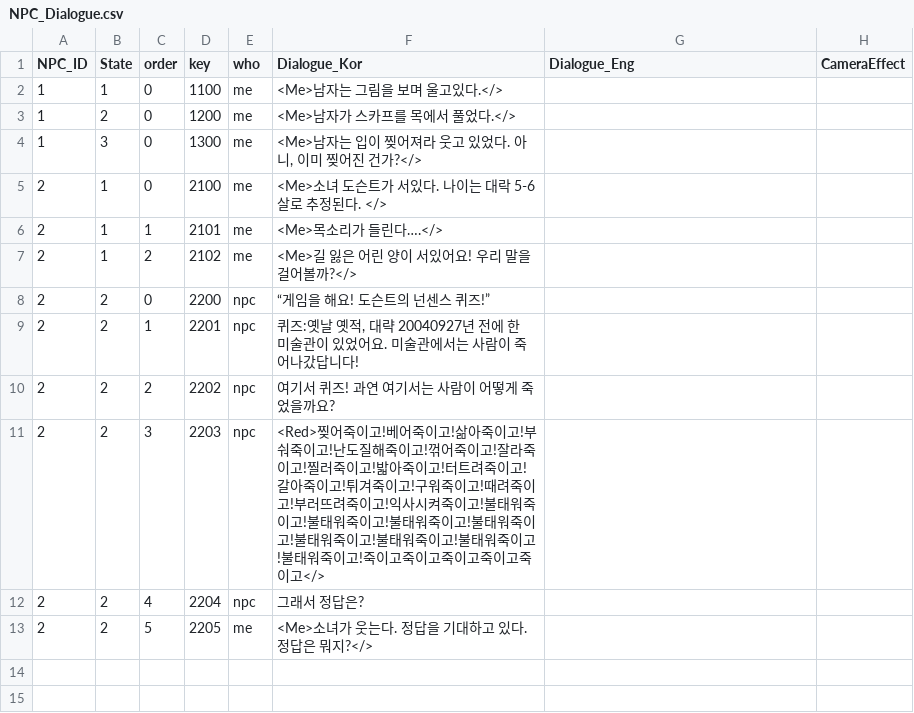
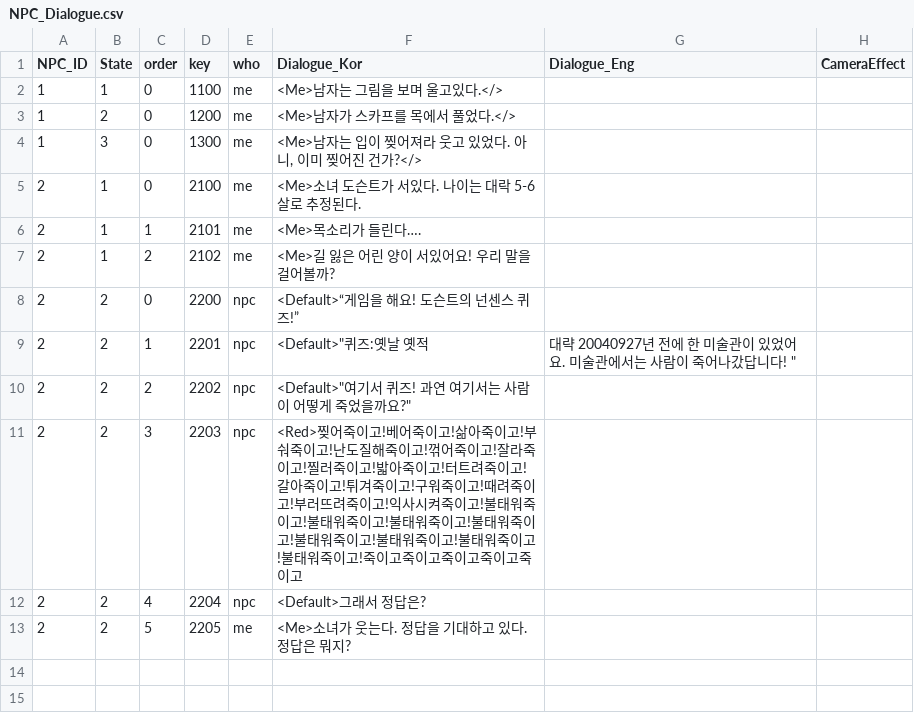
Before and after one commit to silverlnng/NapolitanProject, a CSV file: NPC_Dialogue.csv, drawn as a sheet; only a part is shown; the diff names each change by its address in the sheet, - before the commit and + after, or states it on an @@ line.

```diff
--- a/NPC_Dialogue.csv
+++ b/NPC_Dialogue.csv
-F5 (Dialogue_Kor): <Me>소녀 도슨트가 서있다. 나이는 대락 5-6살로 추정된다. </>
+F5 (Dialogue_Kor): <Me>소녀 도슨트가 서있다. 나이는 대락 5-6살로 추정된다.
-F6 (Dialogue_Kor): <Me>목소리가 들린다….</>
+F6 (Dialogue_Kor): <Me>목소리가 들린다….
-F7 (Dialogue_Kor): <Me>길 잃은 어린 양이 서있어요! 우리 말을 걸어볼까?</>
+F7 (Dialogue_Kor): <Me>길 잃은 어린 양이 서있어요! 우리 말을 걸어볼까?
-F8 (Dialogue_Kor): “게임을 해요! 도슨트의 넌센스 퀴즈!”
+F8 (Dialogue_Kor): <Default>“게임을 해요! 도슨트의 넌센스 퀴즈!”
-F9 (Dialogue_Kor): 퀴즈:옛날 옛적, 대략 20040927년 전에 한 미술관이 있었어요. 미술관에서는 사람이 죽어나갔답니다!
+F9 (Dialogue_Kor): <Default>"퀴즈:옛날 옛적
-G9 (Dialogue_Eng): (empty)
+G9 (Dialogue_Eng): 대략 20040927년 전에 한 미술관이 있었어요. 미술관에서는 사람이 죽어나갔답니다! "
-F10 (Dialogue_Kor): 여기서 퀴즈! 과연 여기서는 사람이 어떻게 죽었을까요?
+F10 (Dialogue_Kor): <Default>"여기서 퀴즈! 과연 여기서는 사람이 어떻게 죽었을까요?"
-F11 (Dialogue_Kor): …고죽이고</>
+F11 (Dialogue_Kor): …고죽이고
-F12 (Dialogue_Kor): 그래서 정답은?
+F12 (Dialogue_Kor): <Default>그래서 정답은?
-F13 (Dialogue_Kor): <Me>소녀가 웃는다. 정답을 기대하고 있다. 정답은 뭐지?</>
+F13 (Dialogue_Kor): <Me>소녀가 웃는다. 정답을 기대하고 있다. 정답은 뭐지?
```
Also changed, not shown: 4 other files.
